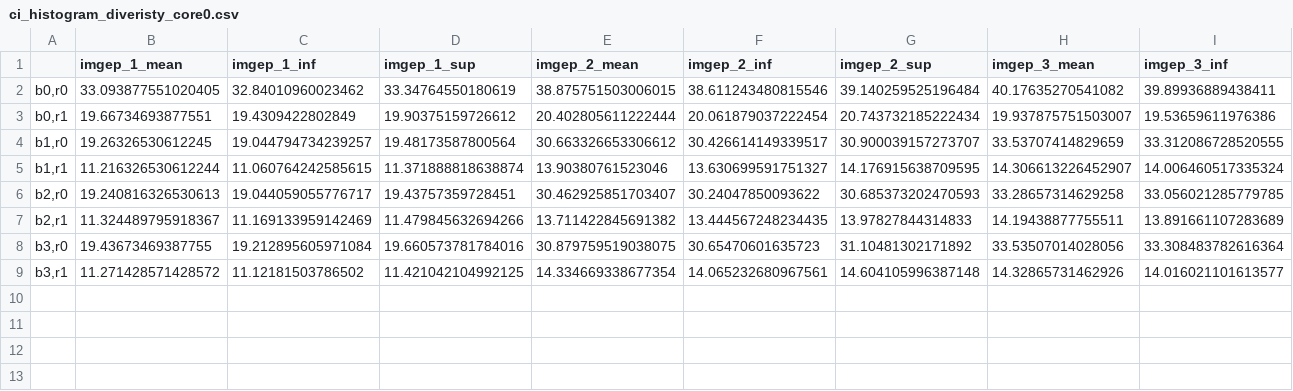
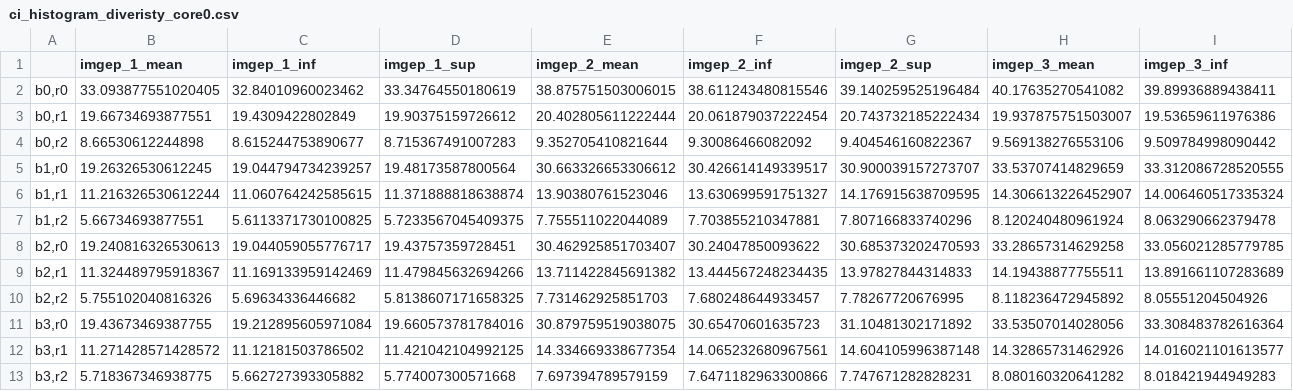
Before and after one commit to Ludoviccccc/ExplorationSimu3, a CSV file: visualisation/ci_histogram_diveristy_core0.csv, drawn as a sheet; only a part is shown; rows hold the shown columns only; the diff names each change by its address in the sheet, - before the commit and + after, or states it on an @@ line.

```diff
--- a/visualisation/ci_histogram_diveristy_core0.csv
+++ b/visualisation/ci_histogram_diveristy_core0.csv
+row 4: b0,r2 | 8.66530612244898 | 8.615244753890677 | 8.715367491007283 | 9.352705410821644 | 9.30086466082092 | 9.404546160822367 | 9.569138276553106 | 9.509784998090442
+row 7: b1,r2 | 5.66734693877551 | 5.6113371730100825 | 5.7233567045409375 | 7.755511022044089 | 7.703855210347881 | 7.807166833740296 | 8.120240480961924 | 8.063290662379478
+row 10: b2,r2 | 5.755102040816326 | 5.69634336446682 | 5.8138607171658325 | 7.731462925851703 | 7.680248644933457 | 7.78267720676995 | 8.118236472945892 | 8.05551204504926
+row 13: b3,r2 | 5.718367346938775 | 5.662727393305882 | 5.774007300571668 | 7.697394789579159 | 7.6471182963300866 | 7.747671282828231 | 8.080160320641282 | 8.018421944949283
```
Also changed, not shown: visualisation/ci_histogram_diveristy_core1.csv, 1 other file.
